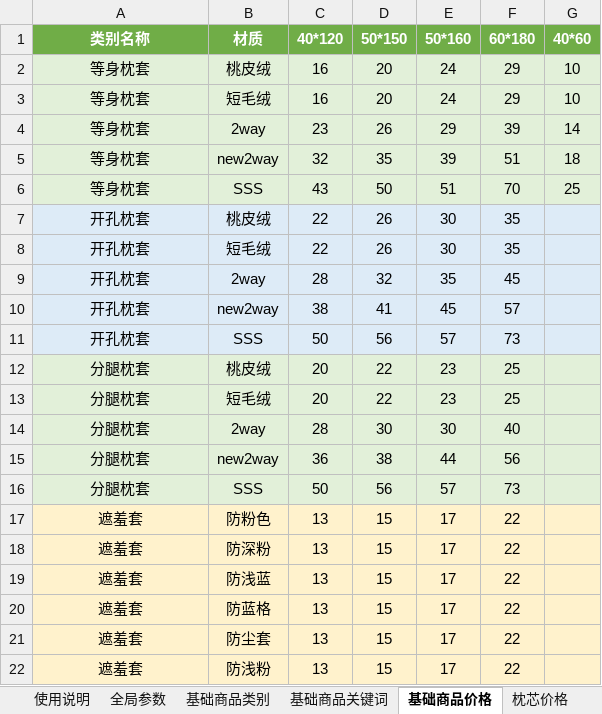
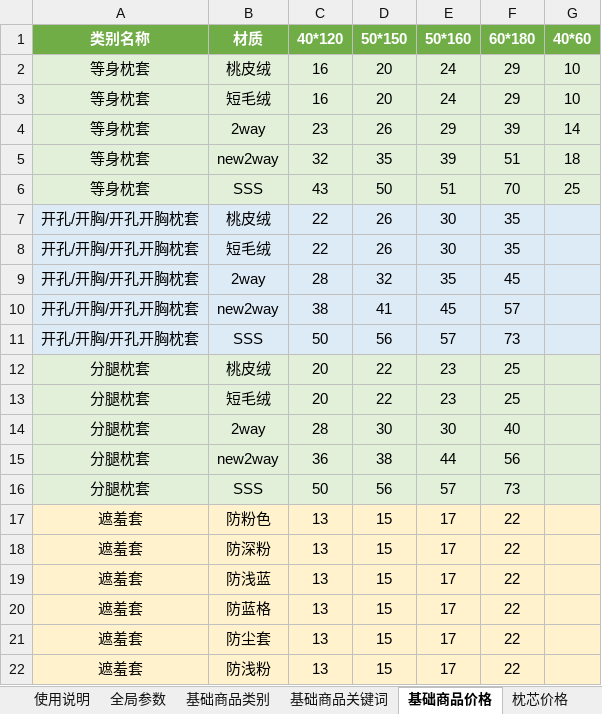
Before and after one commit to oti-dever/cost-calculator, an Excel workbook: 成本配置模板.xlsx, sheet 基础商品价格, drawn as a sheet; values as stored, in another font and other column widths than the file's, no borders; table styles not drawn; the diff names each change by its address in the sheet, - before the commit and + after, or states it on an @@ line.

```diff
--- a/成本配置模板.xlsx (sheet 基础商品价格)
+++ b/成本配置模板.xlsx (sheet 基础商品价格)
-A7:A11 (类别名称): 开孔枕套
+A7:A11 (类别名称): 开孔/开胸/开孔开胸枕套
```
Also changed, not shown: sheet 基础商品关键词, sheet 其他成本, sheet 基础商品类别, 11 other files.
